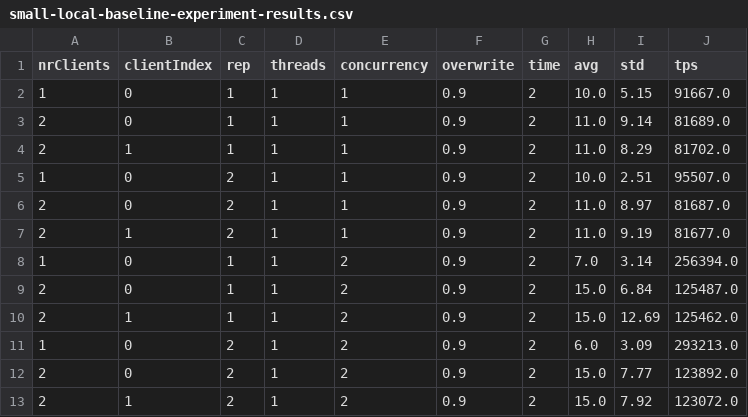
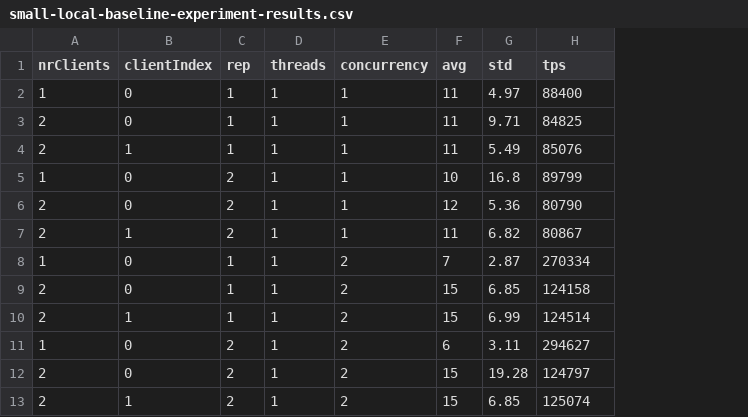
Before and after one commit to NorfairKing/asl, a CSV file: results/small-local-baseline-experiment-results.csv, drawn as a sheet; removed rows and columns are numbered as before the commit, all else as after; the diff names each change by its address in the sheet, - before the commit and + after, or states it on an @@ line.

```diff
--- a/results/small-local-baseline-experiment-results.csv
+++ b/results/small-local-baseline-experiment-results.csv
-column F (overwrite), rows 2-13: all 0.9
-column G (time), rows 2-13: all 2
-F2 (avg): 10.0
+F2 (avg): 11
-G2 (std): 5.15
+G2 (std): 4.97
-H2 (tps): 91667.0
+H2 (tps): 88400
-F3:F4 (avg): 11.0
+F3:F4 (avg): 11
-G3 (std): 9.14
+G3 (std): 9.71
-H3 (tps): 81689.0
+H3 (tps): 84825
-G4 (std): 8.29
+G4 (std): 5.49
-H4 (tps): 81702.0
+H4 (tps): 85076
-F5 (avg): 10.0
+F5 (avg): 10
-G5 (std): 2.51
+G5 (std): 16.8
-H5 (tps): 95507.0
+H5 (tps): 89799
-F6 (avg): 11.0
+F6 (avg): 12
-G6 (std): 8.97
+G6 (std): 5.36
-H6 (tps): 81687.0
+H6 (tps): 80790
-F7 (avg): 11.0
+F7 (avg): 11
-G7 (std): 9.19
+G7 (std): 6.82
-H7 (tps): 81677.0
+H7 (tps): 80867
-F8 (avg): 7.0
+F8 (avg): 7
-G8 (std): 3.14
+G8 (std): 2.87
-H8 (tps): 256394.0
+H8 (tps): 270334
-F9:F10 (avg): 15.0
+F9:F10 (avg): 15
-G9 (std): 6.84
+G9 (std): 6.85
-H9 (tps): 125487.0
+H9 (tps): 124158
-G10 (std): 12.69
+G10 (std): 6.99
-H10 (tps): 125462.0
+H10 (tps): 124514
-F11 (avg): 6.0
+F11 (avg): 6
-G11 (std): 3.09
+G11 (std): 3.11
-H11 (tps): 293213.0
+H11 (tps): 294627
-F12:F13 (avg): 15.0
+F12:F13 (avg): 15
-G12 (std): 7.77
+G12 (std): 19.28
-H12 (tps): 123892.0
+H12 (tps): 124797
-G13 (std): 7.92
+G13 (std): 6.85
-H13 (tps): 123072.0
+H13 (tps): 125074
```
Also changed, not shown: results/small-local-stability-trace-results.csv, 16 other files.
